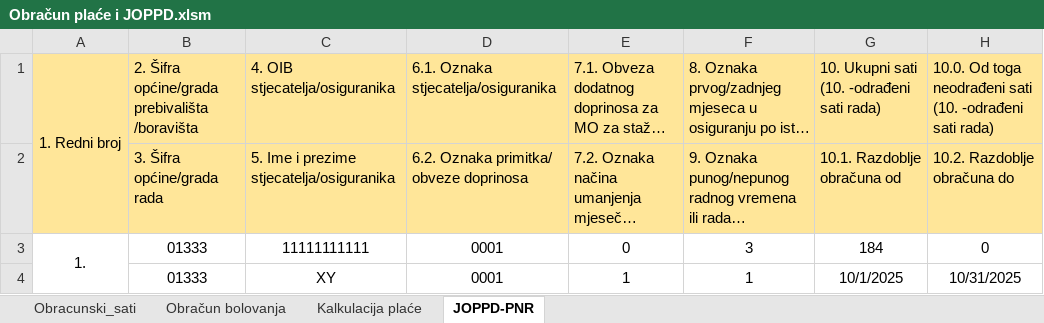
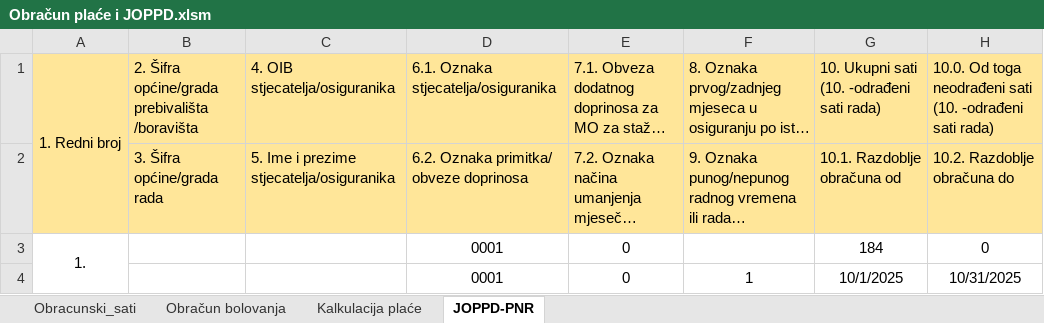
Before and after one commit to snickerstwist/Obracun-place-i-JOPPD, an Excel workbook: Obračun plaće i JOPPD.xlsm, sheet JOPPD-PNR, drawn as a sheet; only a part is shown; long unchanged cells end in …; values as stored, in another font and other column widths than the file's, no borders; conditional formats not drawn; the diff names each change by its address in the sheet, - before the commit and + after, or states it on an @@ line.

Commit message:
file modification

```diff
--- a/Obračun plaće i JOPPD.xlsm (sheet JOPPD-PNR)
+++ b/Obračun plaće i JOPPD.xlsm (sheet JOPPD-PNR)
-B3:B4: 01333
+B3:B4: (empty)
-C3: 11111111111
+C3: (empty)
-F3: 3
+F3: (empty)
-C4: XY
+C4: (empty)
-E4: 1
+E4: 0
```
Also changed, not shown: sheet Obračun bolovanja, formulas that keep their value.
